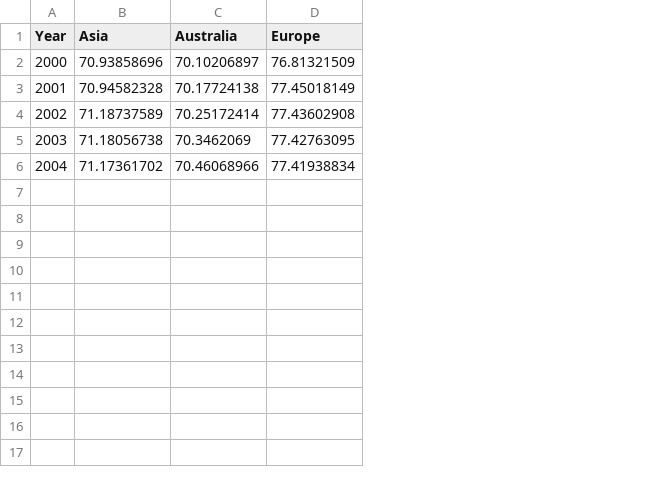
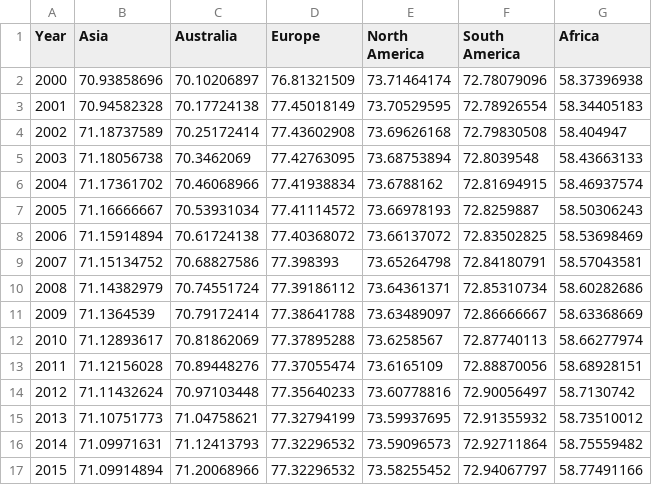
Before and after one commit to dularnikode/tutorials-d, a CSV file: data.csv, drawn as a sheet; the diff names each change by its address in the sheet, - before the commit and + after, or states it on an @@ line.

Commit message:
Add files via upload
updating previous file

```diff
--- a/data.csv
+++ b/data.csv
+column E (North America), rows 2-6: 73.71464174 | 73.70529595 | 73.69626168 | 73.68753894 | 73.6788162
+column F (South America), rows 2-6: 72.78079096 | 72.78926554 | 72.79830508 | 72.8039548 | 72.81694915
+column G (Africa), rows 2-6: 58.37396938 | 58.34405183 | 58.404947 | 58.43663133 | 58.46937574
+row 7: 2005 | 71.16666667 | 70.53931034 | 77.41114572 | 73.66978193 | 72.8259887 | 58.50306243
+row 8: 2006 | 71.15914894 | 70.61724138 | 77.40368072 | 73.66137072 | 72.83502825 | 58.53698469
+row 9: 2007 | 71.15134752 | 70.68827586 | 77.398393 | 73.65264798 | 72.84180791 | 58.57043581
+row 10: 2008 | 71.14382979 | 70.74551724 | 77.39186112 | 73.64361371 | 72.85310734 | 58.60282686
+row 11: 2009 | 71.1364539 | 70.79172414 | 77.38641788 | 73.63489097 | 72.86666667 | 58.63368669
+row 12: 2010 | 71.12893617 | 70.81862069 | 77.37895288 | 73.6258567 | 72.87740113 | 58.66277974
+row 13: 2011 | 71.12156028 | 70.89448276 | 77.37055474 | 73.6165109 | 72.88870056 | 58.68928151
+row 14: 2012 | 71.11432624 | 70.97103448 | 77.35640233 | 73.60778816 | 72.90056497 | 58.7130742
+row 15: 2013 | 71.10751773 | 71.04758621 | 77.32794199 | 73.59937695 | 72.91355932 | 58.73510012
+row 16: 2014 | 71.09971631 | 71.12413793 | 77.32296532 | 73.59096573 | 72.92711864 | 58.75559482
+row 17: 2015 | 71.09914894 | 71.20068966 | 77.32296532 | 73.58255452 | 72.94067797 | 58.77491166
```
